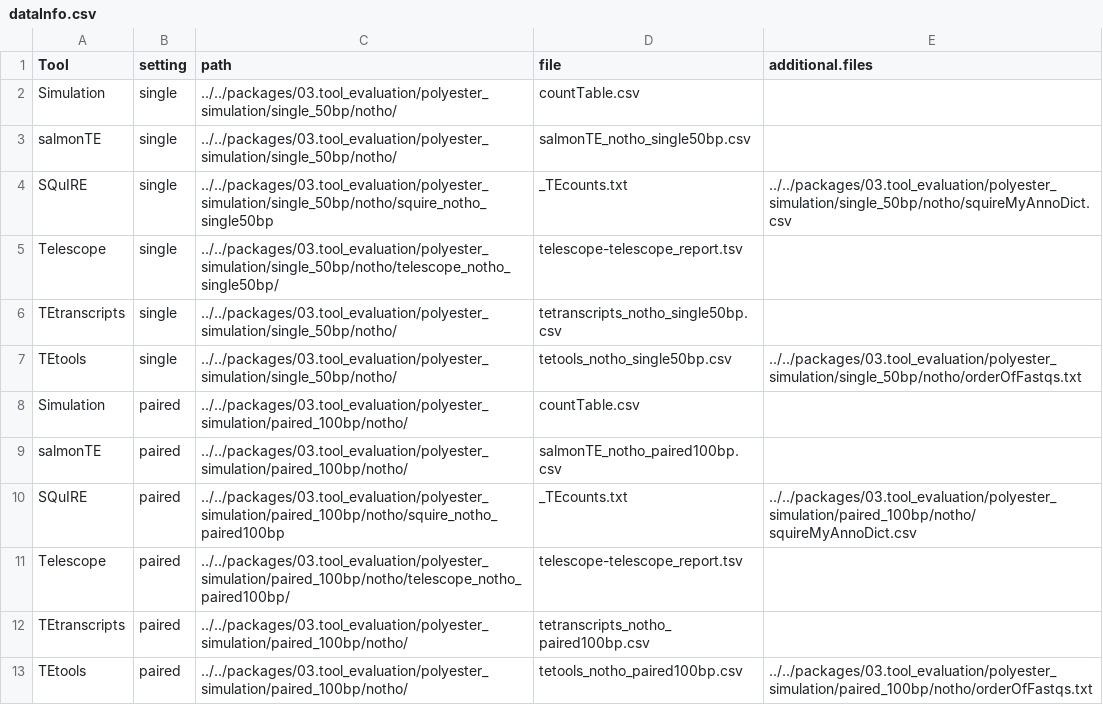
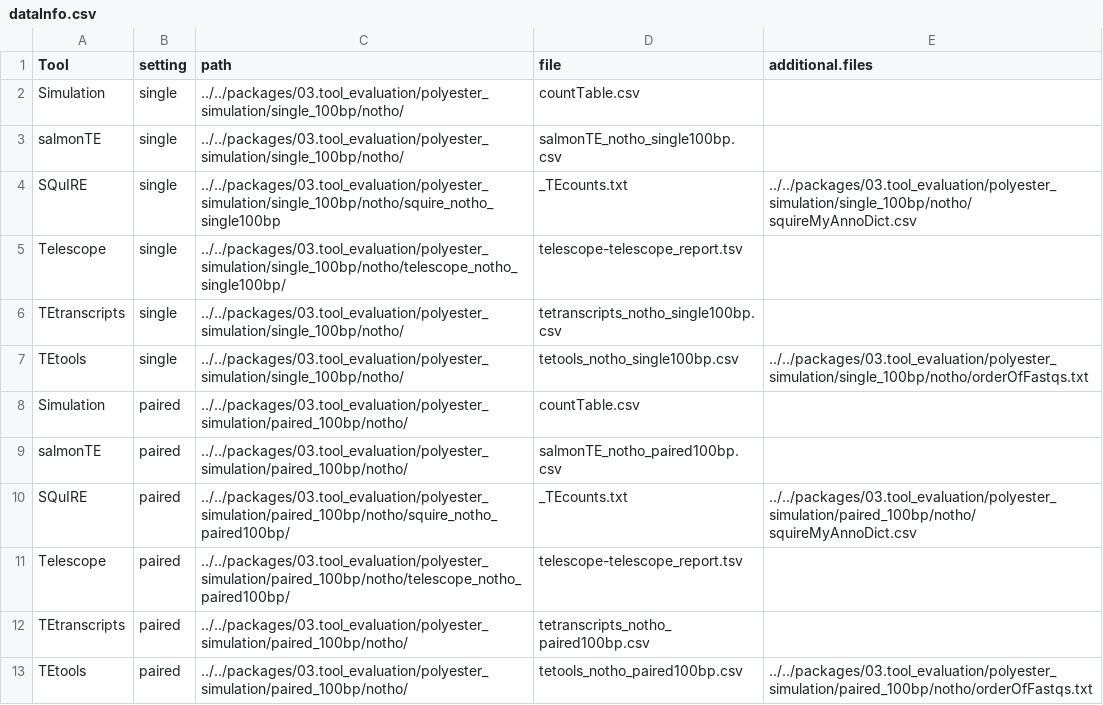
Before and after one commit to Hoffmann-Lab/TEdetectionEvaluation, a CSV file: dataInfo.csv, drawn as a sheet.

Commit message:
updated the scripts to run the evaluation for the new polyester simulation

```diff
--- a/dataInfo.csv
+++ b/dataInfo.csv
@@ -1,11 +1,11 @@
 Tool	setting	path	file	additional.files
-Simulation	single	../../packages/03.tool_evaluation/polyester_simulation/single_50bp/notho/	countTable.csv	
-salmonTE	single	../../packages/03.tool_evaluation/polyester_simulation/single_50bp/notho/	salmonTE_notho_single50bp.csv	
-SQuIRE	single	../../packages/03.tool_evaluation/polyester_simulation/single_50bp/notho/squire_notho_single50bp	_TEcounts.txt	../../packages/03.tool_evaluation/polyester_simulation/single_50bp/notho/squireMyAnnoDict.csv
-Telescope	single	../../packages/03.tool_evaluation/polyester_simulation/single_50bp/notho/telescope_notho_single50bp/	telescope-telescope_report.tsv	
-TEtranscripts	single	../../packages/03.tool_evaluation/polyester_simulation/single_50bp/notho/	tetranscripts_notho_single50bp.csv	
-TEtools	single	../../packages/03.tool_evaluation/polyester_simulation/single_50bp/notho/	tetools_notho_single50bp.csv	../../packages/03.tool_evaluation/polyester_simulation/single_50bp/notho/orderOfFastqs.txt
+Simulation	single	../../packages/03.tool_evaluation/polyester_simulation/single_100bp/notho/	countTable.csv	
+salmonTE	single	../../packages/03.tool_evaluation/polyester_simulation/single_100bp/notho/	salmonTE_notho_single100bp.csv	
+SQuIRE	single	../../packages/03.tool_evaluation/polyester_simulation/single_100bp/notho/squire_notho_single100bp	_TEcounts.txt	../../packages/03.tool_evaluation/polyester_simulation/single_100bp/notho/squireMyAnnoDict.csv
+Telescope	single	../../packages/03.tool_evaluation/polyester_simulation/single_100bp/notho/telescope_notho_single100bp/	telescope-telescope_report.tsv	
+TEtranscripts	single	../../packages/03.tool_evaluation/polyester_simulation/single_100bp/notho/	tetranscripts_notho_single100bp.csv	
+TEtools	single	../../packages/03.tool_evaluation/polyester_simulation/single_100bp/notho/	tetools_notho_single100bp.csv	../../packages/03.tool_evaluation/polyester_simulation/single_100bp/notho/orderOfFastqs.txt
 Simulation	paired	../../packages/03.tool_evaluation/polyester_simulation/paired_100bp/notho/	countTable.csv	
 salmonTE	paired	../../packages/03.tool_evaluation/polyester_simulation/paired_100bp/notho/	salmonTE_notho_paired100bp.csv	
-SQuIRE	paired	../../packages/03.tool_evaluation/polyester_simulation/paired_100bp/notho/squire_notho_paired100bp	_TEcounts.txt	../../packages/03.tool_evaluation/polyester_simulation/paired_100bp/notho/squireMyAnnoDict.csv
+SQuIRE	paired	../../packages/03.tool_evaluation/polyester_simulation/paired_100bp/notho/squire_notho_paired100bp/	_TEcounts.txt	../../packages/03.tool_evaluation/polyester_simulation/paired_100bp/notho/squireMyAnnoDict.csv
 Telescope	paired	../../packages/03.tool_evaluation/polyester_simulation/paired_100bp/notho/telescope_notho_paired100bp/	telescope-telescope_report.tsv	
```
Also changed, not shown: 7 other files.
